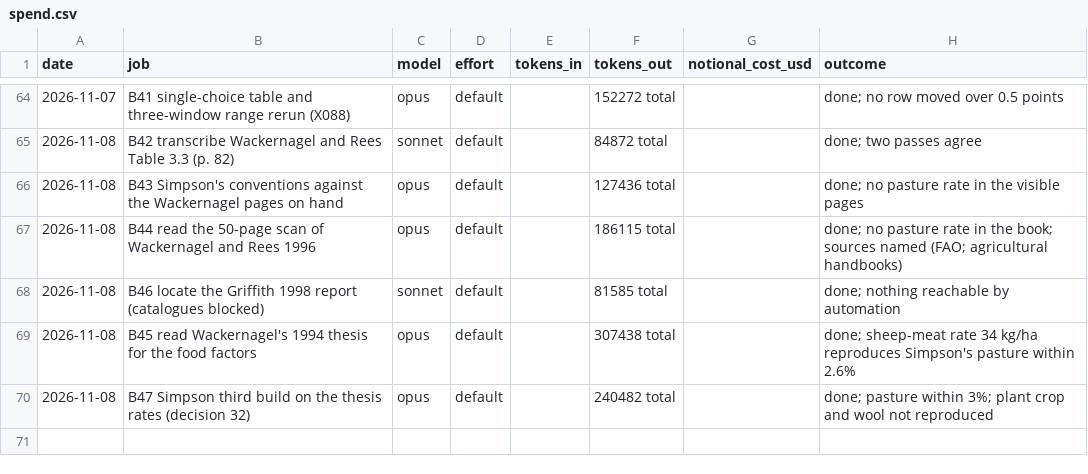
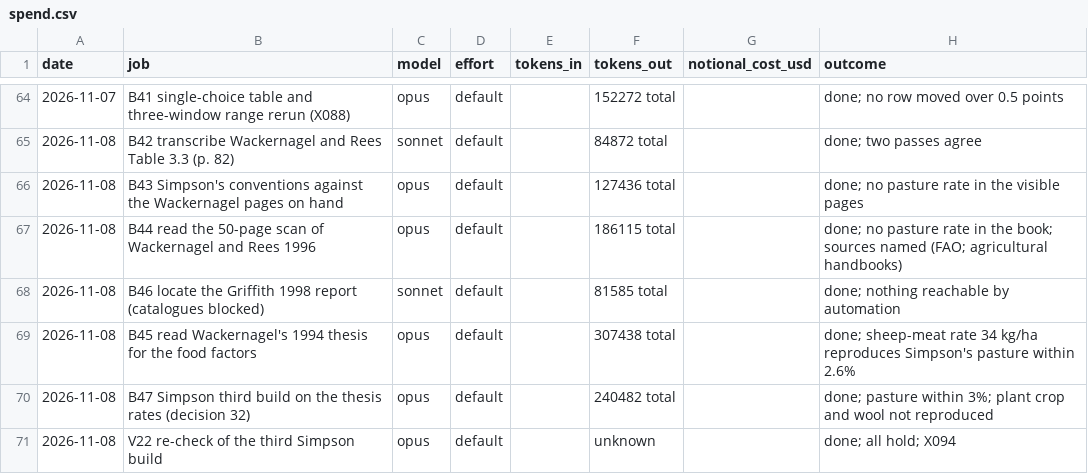
Before and after one commit to MurrayLane/carrying-capacity-dashboard, a CSV file: qa/spend.csv, drawn as a sheet; only a part is shown, gaps mark what is left out; the diff names each change by its address in the sheet, - before the commit and + after, or states it on an @@ line.

```diff
--- a/qa/spend.csv
+++ b/qa/spend.csv
+row 71: 2026-11-08 | V22 re-check of the third Simpson build | opus | default |  | unknown |  | done; all hold; X094
```
Also changed, not shown: qa/claims_register.csv, qa/defects.csv, 3 other files.
